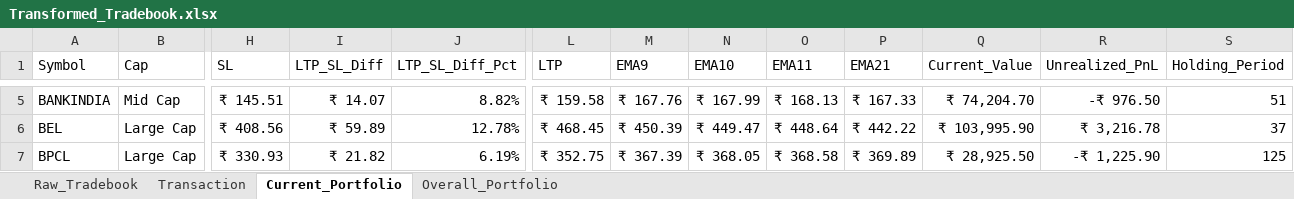
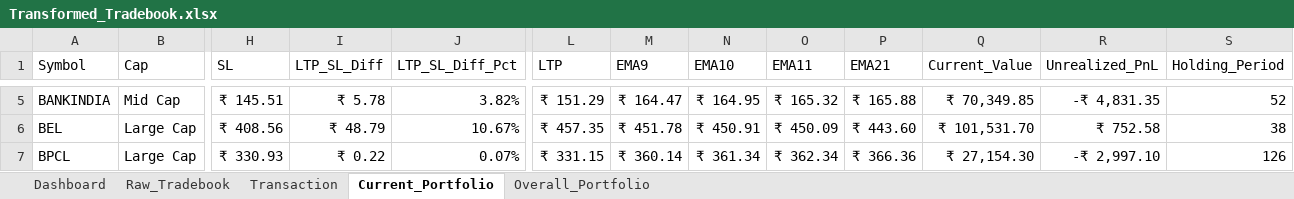
Before and after one commit to murali-1975/stockjournal, an Excel workbook: Transformed_Tradebook.xlsx, sheet Current_Portfolio, drawn as a sheet; only a part is shown, gaps mark what is left out; values as stored, in another font and other column widths than the file's, no borders; the diff covers the shown part only; the diff names each change by its address in the sheet, - before the commit and + after, or states it on an @@ line.

Commit message:
Fix: Dashboard rewrite - visible data tables, wider columns, proper chart rendering

```diff
--- a/Transformed_Tradebook.xlsx (sheet Current_Portfolio)
+++ b/Transformed_Tradebook.xlsx (sheet Current_Portfolio)
+sheet tab: Dashboard
-I5 (LTP_SL_Diff): ₹ 14.07
+I5 (LTP_SL_Diff): ₹ 5.78
-J5 (LTP_SL_Diff_Pct): 8.82%
+J5 (LTP_SL_Diff_Pct): 3.82%
-L5 (LTP): ₹ 159.58
+L5 (LTP): ₹ 151.29
-M5 (EMA9): ₹ 167.76
+M5 (EMA9): ₹ 164.47
-N5 (EMA10): ₹ 167.99
+N5 (EMA10): ₹ 164.95
-O5 (EMA11): ₹ 168.13
+O5 (EMA11): ₹ 165.32
-P5 (EMA21): ₹ 167.33
+P5 (EMA21): ₹ 165.88
-Q5 (Current_Value): ₹ 74,204.70
+Q5 (Current_Value): ₹ 70,349.85
-R5 (Unrealized_PnL): -₹ 976.50
+R5 (Unrealized_PnL): -₹ 4,831.35
-S5 (Holding_Period): 51
+S5 (Holding_Period): 52
-I6 (LTP_SL_Diff): ₹ 59.89
+I6 (LTP_SL_Diff): ₹ 48.79
-J6 (LTP_SL_Diff_Pct): 12.78%
+J6 (LTP_SL_Diff_Pct): 10.67%
-L6 (LTP): ₹ 468.45
+L6 (LTP): ₹ 457.35
-M6 (EMA9): ₹ 450.39
+M6 (EMA9): ₹ 451.78
-N6 (EMA10): ₹ 449.47
+N6 (EMA10): ₹ 450.91
-O6 (EMA11): ₹ 448.64
+O6 (EMA11): ₹ 450.09
-P6 (EMA21): ₹ 442.22
+P6 (EMA21): ₹ 443.60
-Q6 (Current_Value): ₹ 103,995.90
+Q6 (Current_Value): ₹ 101,531.70
-R6 (Unrealized_PnL): ₹ 3,216.78
+R6 (Unrealized_PnL): ₹ 752.58
-S6 (Holding_Period): 37
+S6 (Holding_Period): 38
-I7 (LTP_SL_Diff): ₹ 21.82
+I7 (LTP_SL_Diff): ₹ 0.22
-J7 (LTP_SL_Diff_Pct): 6.19%
+J7 (LTP_SL_Diff_Pct): 0.07%
-L7 (LTP): ₹ 352.75
+L7 (LTP): ₹ 331.15
-M7 (EMA9): ₹ 367.39
+M7 (EMA9): ₹ 360.14
-N7 (EMA10): ₹ 368.05
+N7 (EMA10): ₹ 361.34
-O7 (EMA11): ₹ 368.58
+O7 (EMA11): ₹ 362.34
-P7 (EMA21): ₹ 369.89
+P7 (EMA21): ₹ 366.36
-Q7 (Current_Value): ₹ 28,925.50
+Q7 (Current_Value): ₹ 27,154.30
-R7 (Unrealized_PnL): -₹ 1,225.90
+R7 (Unrealized_PnL): -₹ 2,997.10
-S7 (Holding_Period): 125
+S7 (Holding_Period): 126
```
Also changed, not shown: 241 edited cells elsewhere in this sheet, sheet Overall_Portfolio, charts or pictures, 1 other file.
